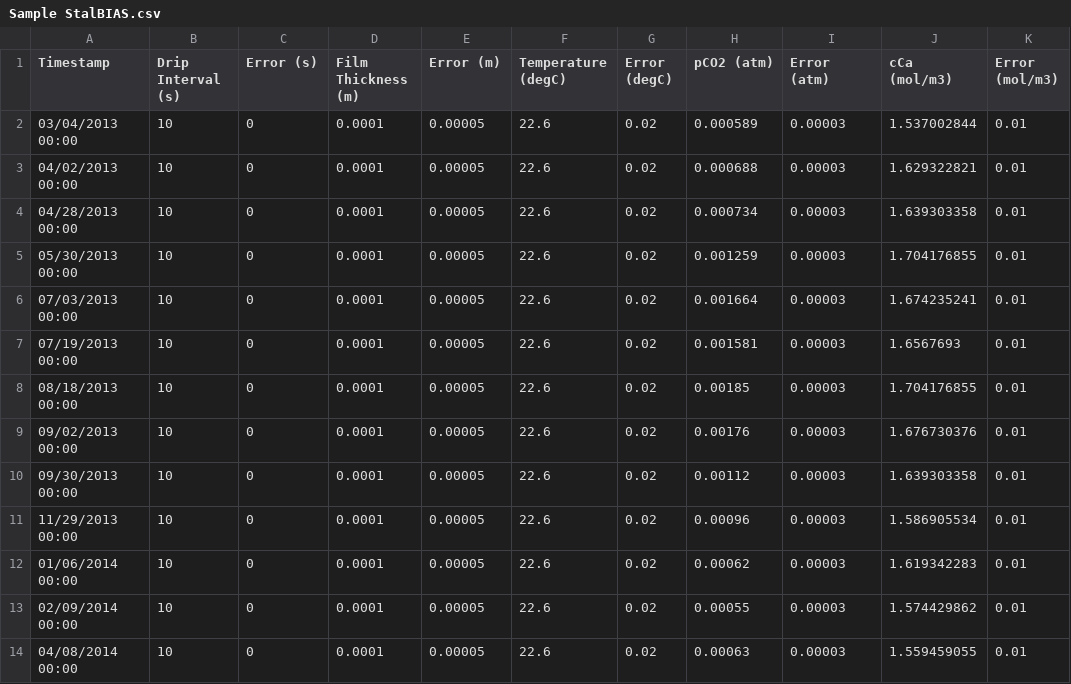
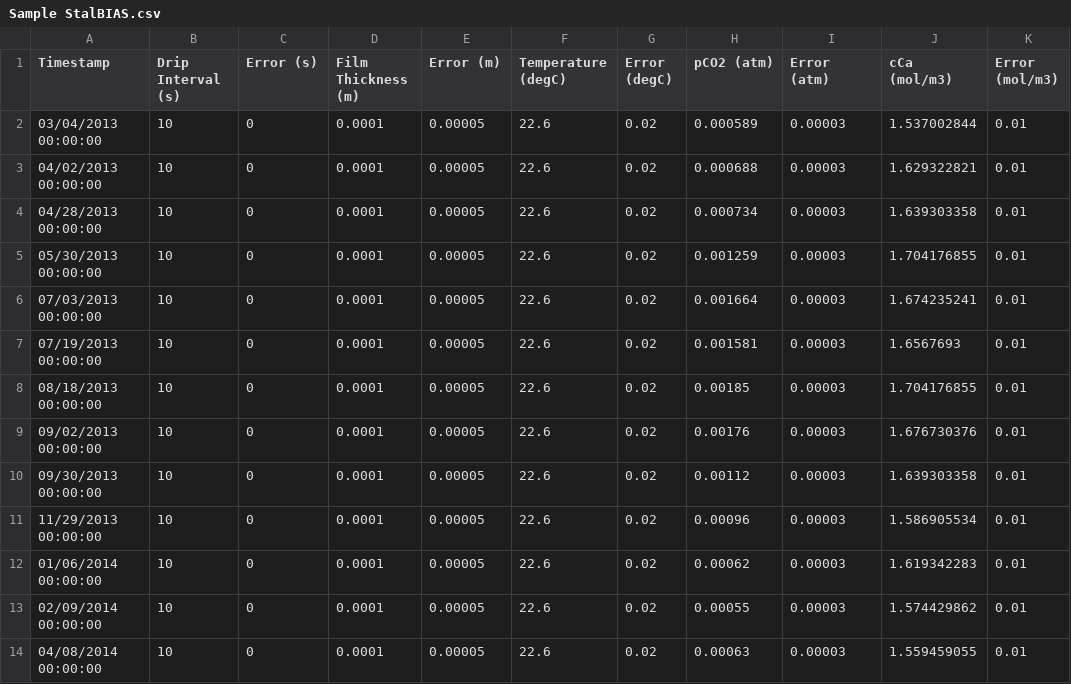
Before and after one commit to RolfVieten/StalGrowth, a CSV file: src/Sample Data/Sample StalBIAS.csv, drawn as a sheet.

Commit message:
added seconds to time stamp
added seconds to time stamp

```diff
--- a/src/Sample Data/Sample StalBIAS.csv
+++ b/src/Sample Data/Sample StalBIAS.csv
@@ -1,14 +1,14 @@
 Timestamp,Drip Interval (s),Error (s),Film Thickness (m),Error (m),Temperature (degC),Error (degC),pCO2 (atm),Error (atm),cCa (mol/m3),Error (mol/m3)
-03/04/2013 00:00,10,0,0.0001,0.00005,22.6,0.02,0.000589,0.00003,1.537002844,0.01
-04/02/2013 00:00,10,0,0.0001,0.00005,22.6,0.02,0.000688,0.00003,1.629322821,0.01
-04/28/2013 00:00,10,0,0.0001,0.00005,22.6,0.02,0.000734,0.00003,1.639303358,0.01
-05/30/2013 00:00,10,0,0.0001,0.00005,22.6,0.02,0.001259,0.00003,1.704176855,0.01
-07/03/2013 00:00,10,0,0.0001,0.00005,22.6,0.02,0.001664,0.00003,1.674235241,0.01
-07/19/2013 00:00,10,0,0.0001,0.00005,22.6,0.02,0.001581,0.00003,1.6567693,0.01
-08/18/2013 00:00,10,0,0.0001,0.00005,22.6,0.02,0.00185,0.00003,1.704176855,0.01
-09/02/2013 00:00,10,0,0.0001,0.00005,22.6,0.02,0.00176,0.00003,1.676730376,0.01
-09/30/2013 00:00,10,0,0.0001,0.00005,22.6,0.02,0.00112,0.00003,1.639303358,0.01
-11/29/2013 00:00,10,0,0.0001,0.00005,22.6,0.02,0.00096,0.00003,1.586905534,0.01
-01/06/2014 00:00,10,0,0.0001,0.00005,22.6,0.02,0.00062,0.00003,1.619342283,0.01
-02/09/2014 00:00,10,0,0.0001,0.00005,22.6,0.02,0.00055,0.00003,1.574429862,0.01
-04/08/2014 00:00,10,0,0.0001,0.00005,22.6,0.02,0.00063,0.00003,1.559459055,0.01
+03/04/2013 00:00:00,10,0,0.0001,0.00005,22.6,0.02,0.000589,0.00003,1.537002844,0.01
+04/02/2013 00:00:00,10,0,0.0001,0.00005,22.6,0.02,0.000688,0.00003,1.629322821,0.01
+04/28/2013 00:00:00,10,0,0.0001,0.00005,22.6,0.02,0.000734,0.00003,1.639303358,0.01
+05/30/2013 00:00:00,10,0,0.0001,0.00005,22.6,0.02,0.001259,0.00003,1.704176855,0.01
+07/03/2013 00:00:00,10,0,0.0001,0.00005,22.6,0.02,0.001664,0.00003,1.674235241,0.01
+07/19/2013 00:00:00,10,0,0.0001,0.00005,22.6,0.02,0.001581,0.00003,1.6567693,0.01
+08/18/2013 00:00:00,10,0,0.0001,0.00005,22.6,0.02,0.00185,0.00003,1.704176855,0.01
+09/02/2013 00:00:00,10,0,0.0001,0.00005,22.6,0.02,0.00176,0.00003,1.676730376,0.01
+09/30/2013 00:00:00,10,0,0.0001,0.00005,22.6,0.02,0.00112,0.00003,1.639303358,0.01
+11/29/2013 00:00:00,10,0,0.0001,0.00005,22.6,0.02,0.00096,0.00003,1.586905534,0.01
+01/06/2014 00:00:00,10,0,0.0001,0.00005,22.6,0.02,0.00062,0.00003,1.619342283,0.01
+02/09/2014 00:00:00,10,0,0.0001,0.00005,22.6,0.02,0.00055,0.00003,1.574429862,0.01
+04/08/2014 00:00:00,10,0,0.0001,0.00005,22.6,0.02,0.00063,0.00003,1.559459055,0.01
```
